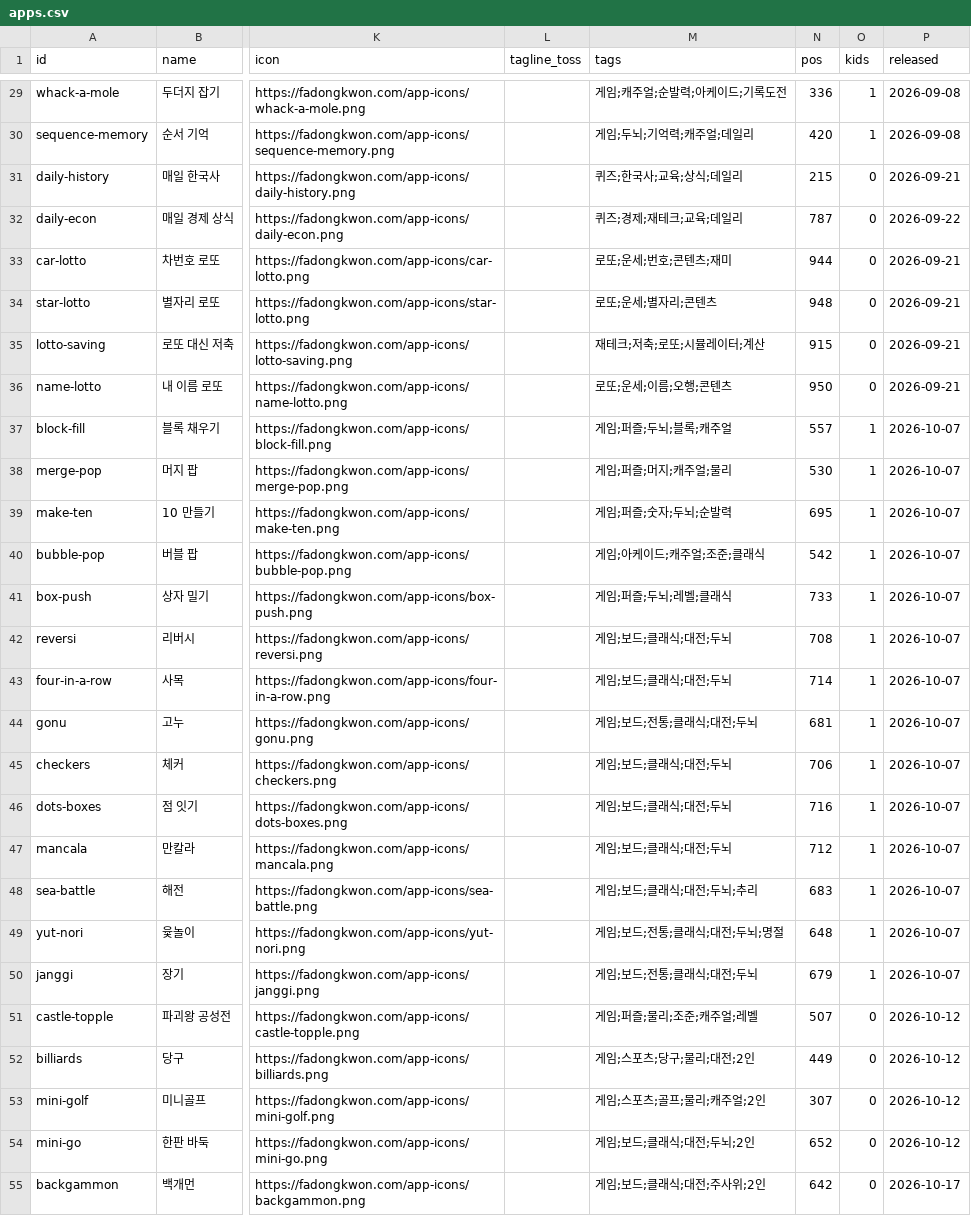
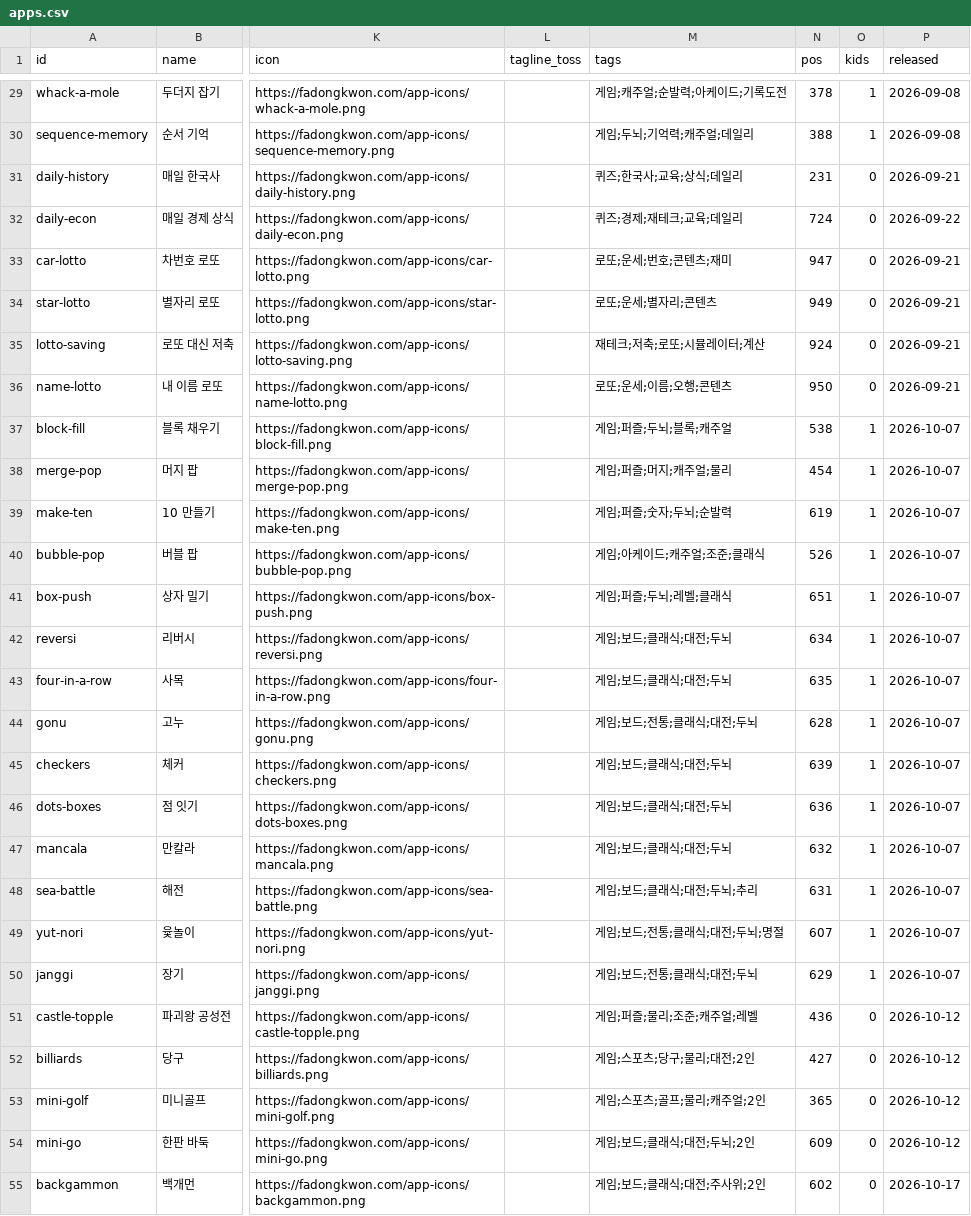
Before and after one commit to fadongkwon-soft/fadongkwon-soft.github.io, a CSV file: apps.csv, drawn as a sheet; only a part is shown, gaps mark what is left out; the diff covers the shown part only; the diff names each change by its address in the sheet, - before the commit and + after, or states it on an @@ line.

```diff
--- a/apps.csv
+++ b/apps.csv
-N29 (pos): 336
+N29 (pos): 378
-N30 (pos): 420
+N30 (pos): 388
-N31 (pos): 215
+N31 (pos): 231
-N32 (pos): 787
+N32 (pos): 724
-N33 (pos): 944
+N33 (pos): 947
-N34 (pos): 948
+N34 (pos): 949
-N35 (pos): 915
+N35 (pos): 924
-N37 (pos): 557
+N37 (pos): 538
-N38 (pos): 530
+N38 (pos): 454
-N39 (pos): 695
+N39 (pos): 619
-N40 (pos): 542
+N40 (pos): 526
-N41 (pos): 733
+N41 (pos): 651
-N42 (pos): 708
+N42 (pos): 634
-N43 (pos): 714
+N43 (pos): 635
-N44 (pos): 681
+N44 (pos): 628
-N45 (pos): 706
+N45 (pos): 639
-N46 (pos): 716
+N46 (pos): 636
-N47 (pos): 712
+N47 (pos): 632
-N48 (pos): 683
+N48 (pos): 631
-N49 (pos): 648
+N49 (pos): 607
-N50 (pos): 679
+N50 (pos): 629
-N51 (pos): 507
+N51 (pos): 436
-N52 (pos): 449
+N52 (pos): 427
-N53 (pos): 307
+N53 (pos): 365
-N54 (pos): 652
+N54 (pos): 609
-N55 (pos): 642
+N55 (pos): 602
```
Also changed, not shown: 3 added rows and 71 edited cells elsewhere in this file, 13 other files.
